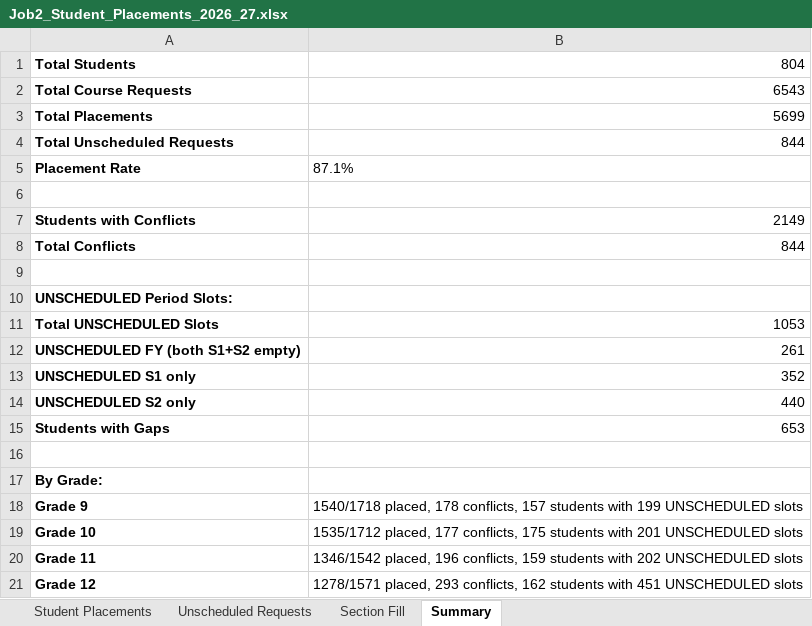
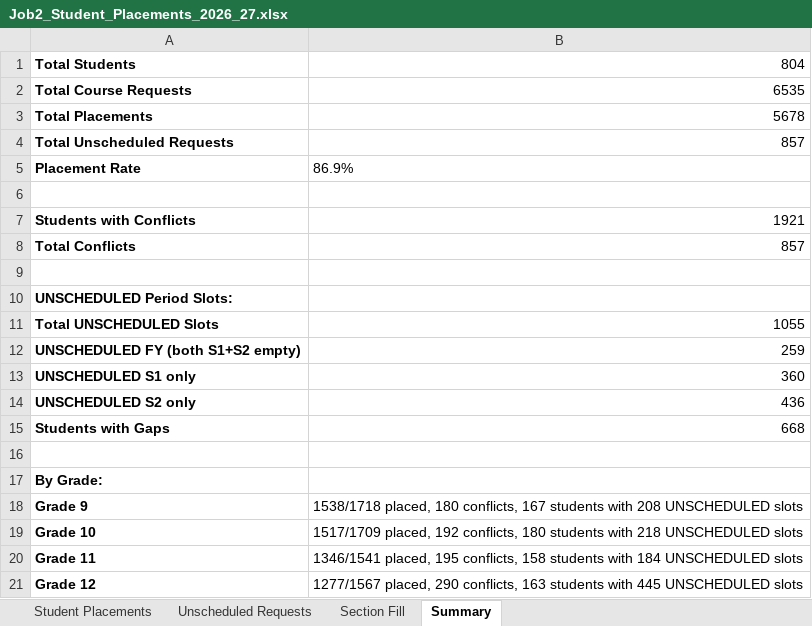
Before and after one commit to jciofalopowerllc-stack/sat-course, an Excel workbook: Job2_Student_Placements_2026_27.xlsx, sheet Summary, drawn as a sheet; values as stored, in another font and other column widths than the file's, no borders; the diff names each change by its address in the sheet, - before the commit and + after, or states it on an @@ line.

```diff
--- a/Job2_Student_Placements_2026_27.xlsx (sheet Summary)
+++ b/Job2_Student_Placements_2026_27.xlsx (sheet Summary)
-B2: 6543
+B2: 6535
-B3: 5699
+B3: 5678
-B4: 844
+B4: 857
-B5: 87.1%
+B5: 86.9%
-B7: 2149
+B7: 1921
-B8: 844
+B8: 857
-B11: 1053
+B11: 1055
-B12: 261
+B12: 259
-B13: 352
+B13: 360
-B14: 440
+B14: 436
-B15: 653
+B15: 668
-B18: 1540/1718 placed, 178 conflicts, 157 students with 199 UNSCHEDULED slots
+B18: 1538/1718 placed, 180 conflicts, 167 students with 208 UNSCHEDULED slots
-B19: 1535/1712 placed, 177 conflicts, 175 students with 201 UNSCHEDULED slots
+B19: 1517/1709 placed, 192 conflicts, 180 students with 218 UNSCHEDULED slots
-B20: 1346/1542 placed, 196 conflicts, 159 students with 202 UNSCHEDULED slots
+B20: 1346/1541 placed, 195 conflicts, 158 students with 184 UNSCHEDULED slots
-B21: 1278/1571 placed, 293 conflicts, 162 students with 451 UNSCHEDULED slots
+B21: 1277/1567 placed, 290 conflicts, 163 students with 445 UNSCHEDULED slots
```
Also changed, not shown: sheet Student Placements, sheet Unscheduled Requests, sheet Section Fill, Job1_Section_Placements_2026_27.xlsx, Preflight_Validation_Report.xlsx, 3 other files.
